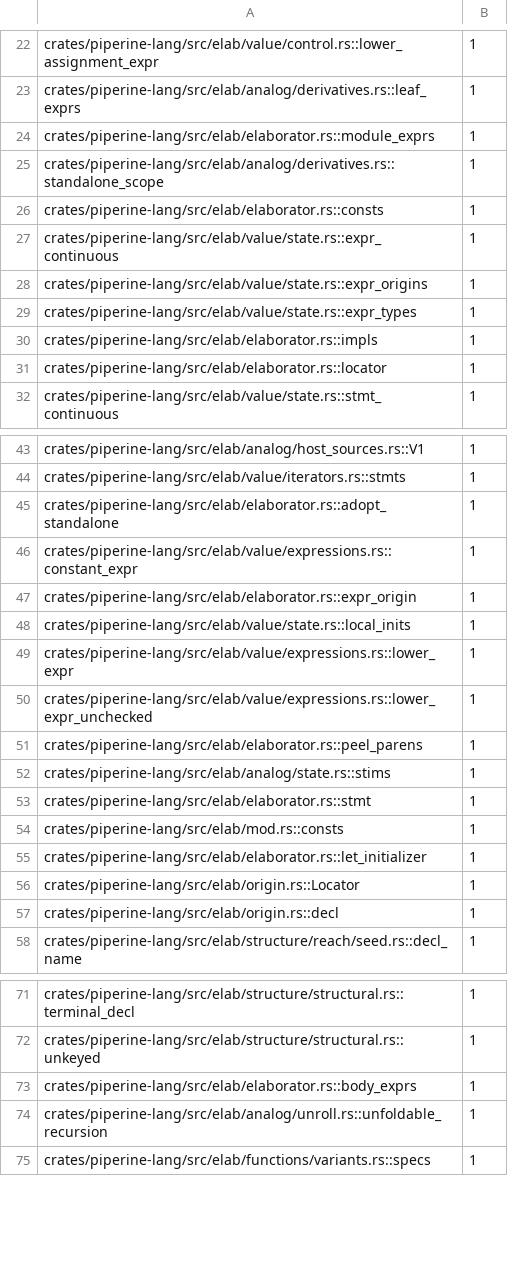
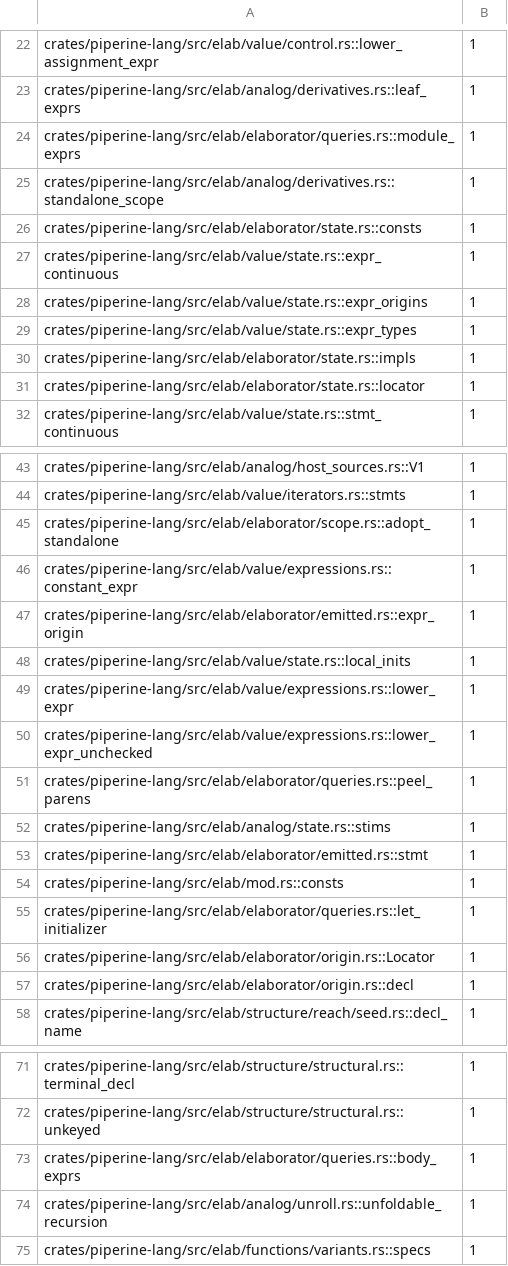
Before and after one commit to vkeslarek/piperine, a TSV file: crates/piperine-repository-guards/allowances/piperine-lang/undeclared_words.tsv, drawn as a sheet; only a part is shown, gaps mark what is left out.

```diff
--- a/crates/piperine-repository-guards/allowances/piperine-lang/undeclared_words.tsv
+++ b/crates/piperine-repository-guards/allowances/piperine-lang/undeclared_words.tsv
@@ -23,5 +23,5 @@ crates/piperine-lang/src/elab/value/control.rs::lower_assignment_expr	1
 crates/piperine-lang/src/elab/analog/derivatives.rs::leaf_exprs	1
-crates/piperine-lang/src/elab/elaborator.rs::module_exprs	1
+crates/piperine-lang/src/elab/elaborator/queries.rs::module_exprs	1
 crates/piperine-lang/src/elab/analog/derivatives.rs::standalone_scope	1
-crates/piperine-lang/src/elab/elaborator.rs::consts	1
+crates/piperine-lang/src/elab/elaborator/state.rs::consts	1
 crates/piperine-lang/src/elab/value/state.rs::expr_continuous	1
@@ -29,4 +29,4 @@ crates/piperine-lang/src/elab/value/state.rs::expr_origins	1
 crates/piperine-lang/src/elab/value/state.rs::expr_types	1
-crates/piperine-lang/src/elab/elaborator.rs::impls	1
-crates/piperine-lang/src/elab/elaborator.rs::locator	1
+crates/piperine-lang/src/elab/elaborator/state.rs::impls	1
+crates/piperine-lang/src/elab/elaborator/state.rs::locator	1
 crates/piperine-lang/src/elab/value/state.rs::stmt_continuous	1
@@ -44,5 +44,5 @@ crates/piperine-lang/src/elab/analog/host_sources.rs::V1	1
 crates/piperine-lang/src/elab/value/iterators.rs::stmts	1
-crates/piperine-lang/src/elab/elaborator.rs::adopt_standalone	1
+crates/piperine-lang/src/elab/elaborator/scope.rs::adopt_standalone	1
 crates/piperine-lang/src/elab/value/expressions.rs::constant_expr	1
-crates/piperine-lang/src/elab/elaborator.rs::expr_origin	1
+crates/piperine-lang/src/elab/elaborator/emitted.rs::expr_origin	1
 crates/piperine-lang/src/elab/value/state.rs::local_inits	1
@@ -50,9 +50,9 @@ crates/piperine-lang/src/elab/value/expressions.rs::lower_expr	1
 crates/piperine-lang/src/elab/value/expressions.rs::lower_expr_unchecked	1
-crates/piperine-lang/src/elab/elaborator.rs::peel_parens	1
+crates/piperine-lang/src/elab/elaborator/queries.rs::peel_parens	1
 crates/piperine-lang/src/elab/analog/state.rs::stims	1
-crates/piperine-lang/src/elab/elaborator.rs::stmt	1
+crates/piperine-lang/src/elab/elaborator/emitted.rs::stmt	1
 crates/piperine-lang/src/elab/mod.rs::consts	1
-crates/piperine-lang/src/elab/elaborator.rs::let_initializer	1
-crates/piperine-lang/src/elab/origin.rs::Locator	1
-crates/piperine-lang/src/elab/origin.rs::decl	1
+crates/piperine-lang/src/elab/elaborator/queries.rs::let_initializer	1
+crates/piperine-lang/src/elab/elaborator/origin.rs::Locator	1
+crates/piperine-lang/src/elab/elaborator/origin.rs::decl	1
 crates/piperine-lang/src/elab/structure/reach/seed.rs::decl_name	1
@@ -72,3 +72,3 @@ crates/piperine-lang/src/elab/structure/structural.rs::terminal_decl	1
 crates/piperine-lang/src/elab/structure/structural.rs::unkeyed	1
-crates/piperine-lang/src/elab/elaborator.rs::body_exprs	1
+crates/piperine-lang/src/elab/elaborator/queries.rs::body_exprs	1
 crates/piperine-lang/src/elab/analog/unroll.rs::unfoldable_recursion	1
```
Also changed, not shown: crates/piperine-repository-guards/allowances/piperine-lang/impls_away_from_their_type.tsv, crates/piperine-repository-guards/allowances/piperine-lang/repeated_type_names.tsv, 17 other files.
